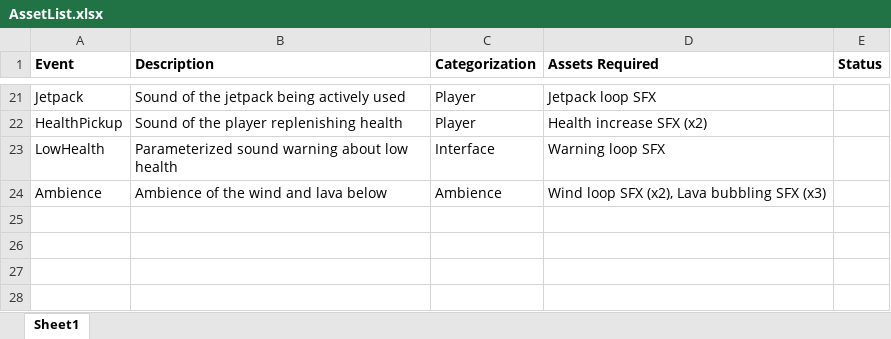
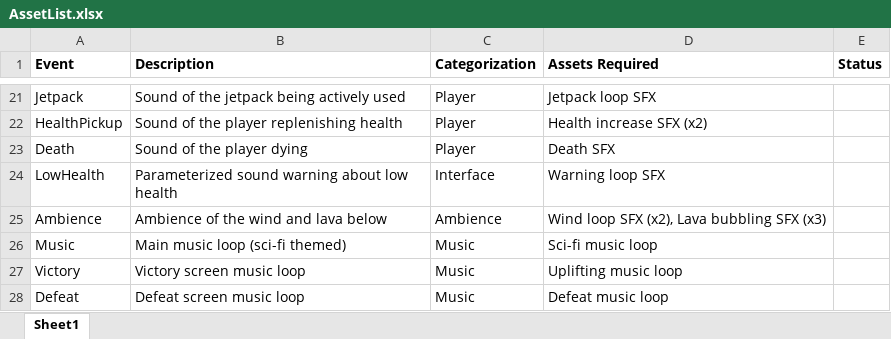
Before and after one commit to jak4694/671-Final-Project, an Excel workbook: Documentation/AssetList.xlsx, sheet Sheet1, drawn as a sheet; only a part is shown, gaps mark what is left out; values as stored, in another font and other column widths than the file's, no borders; the diff names each change by its address in the sheet, - before the commit and + after, or states it on an @@ line.

Commit message:
Updated Milestone 1
Forgot a couple in the list

```diff
--- a/Documentation/AssetList.xlsx (sheet Sheet1)
+++ b/Documentation/AssetList.xlsx (sheet Sheet1)
+row 23: Death | Sound of the player dying | Player | Death SFX
+row 26: Music | Main music loop (sci-fi themed) | Music | Sci-fi music loop
+row 27: Victory | Victory screen music loop | Music | Uplifting music loop
+row 28: Defeat | Defeat screen music loop | Music | Defeat music loop
```
